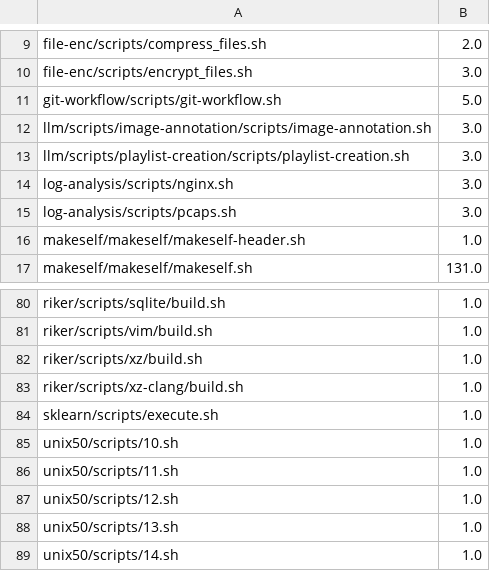
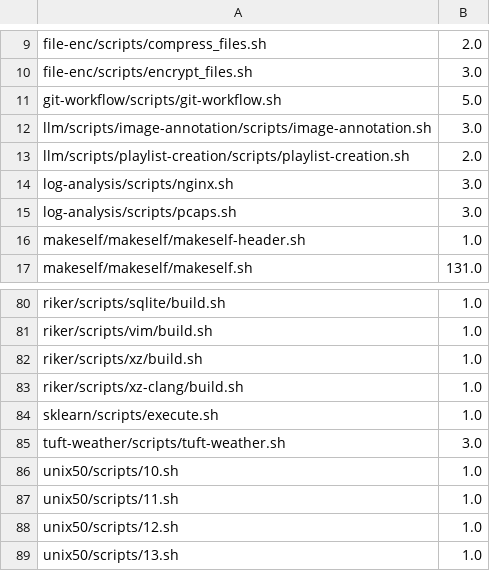
Before and after one commit to binpash/benchmarks, a CSV file: infrastructure/target/cyclomatic.csv, drawn as a sheet; only a part is shown, gaps mark what is left out; the shorter side is filled out with more unchanged rows.

```diff
--- a/infrastructure/target/cyclomatic.csv
+++ b/infrastructure/target/cyclomatic.csv
@@ -12,3 +12,3 @@ git-workflow/scripts/git-workflow.sh,5.0
 llm/scripts/image-annotation/scripts/image-annotation.sh,3.0
-llm/scripts/playlist-creation/scripts/playlist-creation.sh,3.0
+llm/scripts/playlist-creation/scripts/playlist-creation.sh,2.0
 log-analysis/scripts/nginx.sh,3.0
@@ -84,2 +84,3 @@ riker/scripts/xz-clang/build.sh,1.0
 sklearn/scripts/execute.sh,1.0
+tuft-weather/scripts/tuft-weather.sh,3.0
 unix50/scripts/10.sh,1.0
```
Also changed, not shown: infrastructure/target/lines_of_code.csv, infrastructure/target/nodes_in_scripts.csv, 3 other files.
